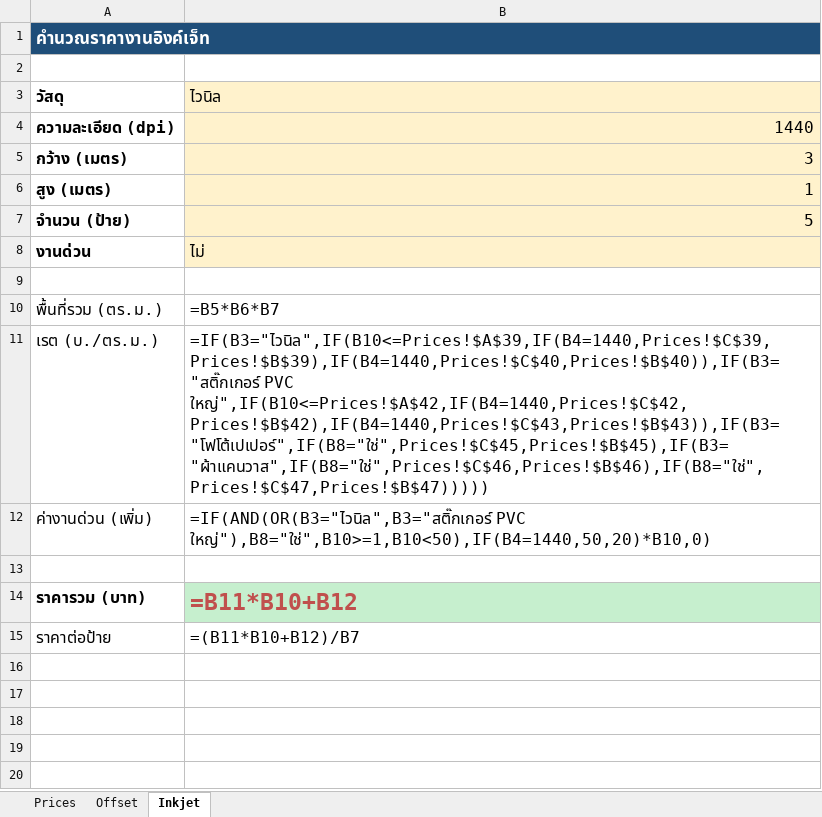
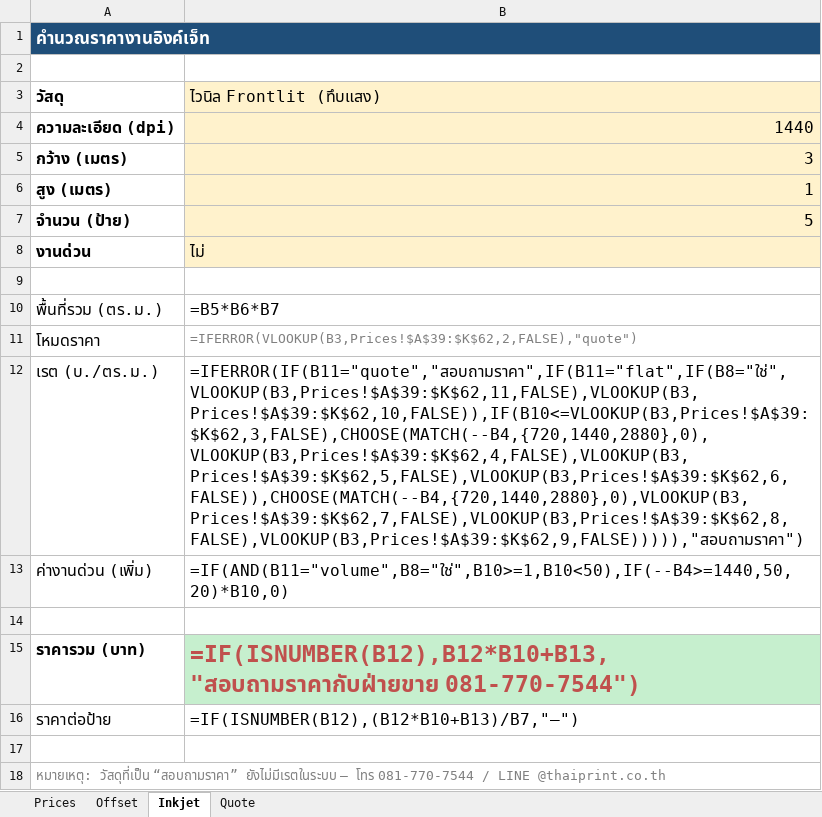
Before and after one commit to akethaiprint-cpu/kiro-push, an Excel workbook: thaiprint-website/ThaiPrint-Calculator-Offline.xlsx, sheet Inkjet, drawn as a sheet; values as stored, in another font and other column widths than the file's, no borders; formulas without a stored value are shown as written; addresses are those after the commit; the diff names each change by its address in the sheet, - before the commit and + after, or states it on an @@ line.

Commit message:
inkjet: วัสดุครบ 24 ชนิด (6 หมวด) แบบ data-driven + ปุ่มเพิ่มวัสดุในหน้า admin + โหมด volume/flat/quote + อัปเดต Excel ออฟไลน์ให้ตรงกัน

```diff
--- a/thaiprint-website/ThaiPrint-Calculator-Offline.xlsx (sheet Inkjet)
+++ b/thaiprint-website/ThaiPrint-Calculator-Offline.xlsx (sheet Inkjet)
+sheet tab: Quote
-B3: ไวนิล
+B3: ไวนิล Frontlit (ทึบแสง)
+row 11: โหมดราคา | =IFERROR(VLOOKUP(B3,Prices!$A$39:$K$62,2,FALSE),"quote")
-B12 (ไวนิล Frontlit (ทึบแสง)): =IF(B3="ไวนิล",IF(B10<=Prices!$A$39,IF(B4=1440,Prices!$C$39,Prices!$B$39),IF(B4=1440,Prices!$C$40,Prices!$B$40)),IF(B3="สติ๊กเกอร์ PVC ใหญ่",IF(B10<=Prices!$A$42,IF(B4=1440,Prices!$C$42,Prices!$B$42),IF(B4=1440,Prices!$C$43,Prices!$B$43)),IF(B3="โฟโต้เปเปอร์",IF(B8="ใช่",Prices!$C$45,Prices!$B$45),IF(B3="ผ้าแคนวาส",IF(B8="ใช่",Prices!$C$46,Prices!$B$46),IF(B8="ใช่",Prices!$C$47,Prices!$B$47)))))
+B12 (ไวนิล Frontlit (ทึบแสง)): =IFERROR(IF(B11="quote","สอบถามราคา",IF(B11="flat",IF(B8="ใช่",VLOOKUP(B3,Prices!$A$39:$K$62,11,FALSE),VLOOKUP(B3,Prices!$A$39:$K$62,10,FALSE)),IF(B10<=VLOOKUP(B3,Prices!$A$39:$K$62,3,FALSE),CHOOSE(MATCH(--B4,{720,1440,2880},0),VLOOKUP(B3,Prices!$A$39:$K$62,4,FALSE),VLOOKUP(B3,Prices!$A$39:$K$62,5,FALSE),VLOOKUP(B3,Prices!$A$39:$K$62,6,FALSE)),CHOOSE(MATCH(--B4,{720,1440,2880},0),VLOOKUP(B3,Prices!$A$39:$K$62,7,FALSE),VLOOKUP(B3,Prices!$A$39:$K$62,8,FALSE),VLOOKUP(B3,Prices!$A$39:$K$62,9,FALSE))))),"สอบถามราคา")
-B13 (ไวนิล Frontlit (ทึบแสง)): =IF(AND(OR(B3="ไวนิล",B3="สติ๊กเกอร์ PVC ใหญ่"),B8="ใช่",B10>=1,B10<50),IF(B4=1440,50,20)*B10,0)
+B13 (ไวนิล Frontlit (ทึบแสง)): =IF(AND(B11="volume",B8="ใช่",B10>=1,B10<50),IF(--B4>=1440,50,20)*B10,0)
-B15 (ไวนิล Frontlit (ทึบแสง)): =B11*B10+B12
+B15 (ไวนิล Frontlit (ทึบแสง)): =IF(ISNUMBER(B12),B12*B10+B13,"สอบถามราคากับฝ่ายขาย 081-770-7544")
-B16 (ไวนิล Frontlit (ทึบแสง)): =(B11*B10+B12)/B7
+B16 (ไวนิล Frontlit (ทึบแสง)): =IF(ISNUMBER(B12),(B12*B10+B13)/B7,"—")
+row 17: (empty)
+row 18: หมายเหตุ: วัสดุที่เป็น “สอบถามราคา” ยังไม่มีเรตในระบบ — โทร 081-770-7544 / LINE @thaiprint.co.th
```
Also changed, not shown: sheet Prices, sheet Offset, 3 other files.
